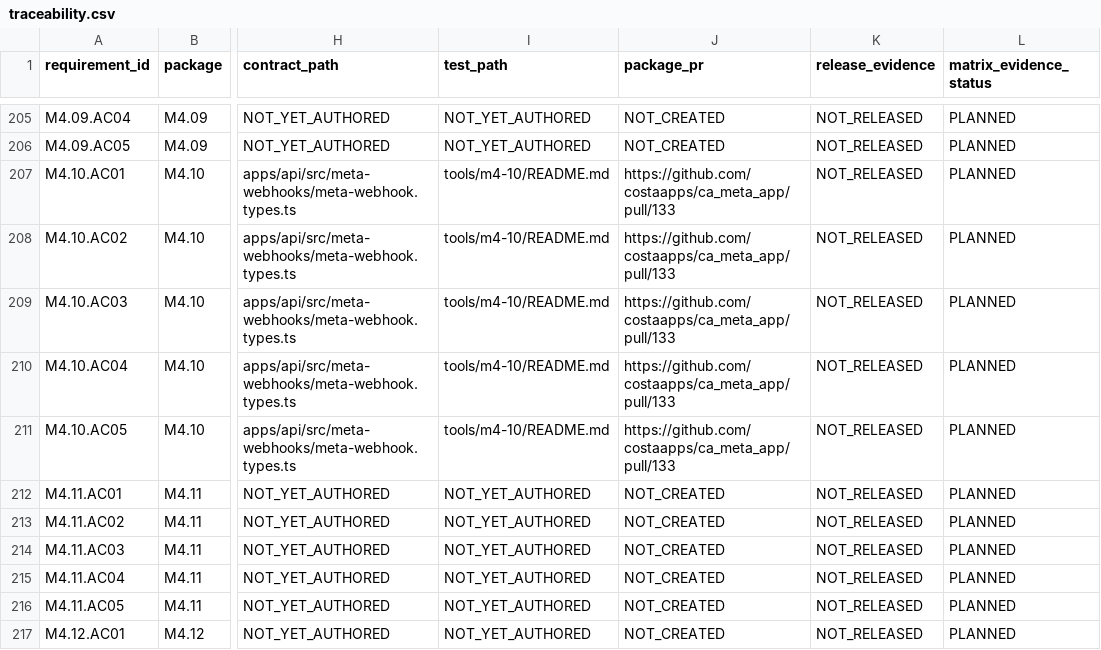
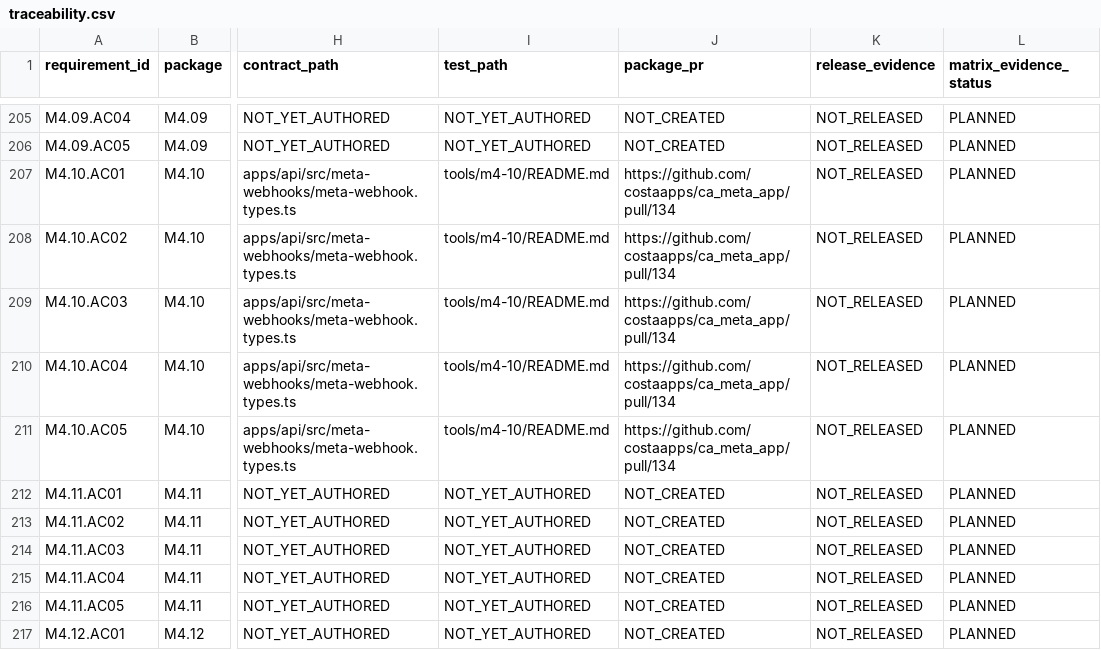
Before and after one commit to costaapps/ca_meta_app, a CSV file: docs/meta-v2/traceability.csv, drawn as a sheet; only a part is shown, gaps mark what is left out; the diff names each change by its address in the sheet, - before the commit and + after, or states it on an @@ line.

Commit message:
docs(m4): refresh webhook PR traceability

```diff
--- a/docs/meta-v2/traceability.csv
+++ b/docs/meta-v2/traceability.csv
-J207:J211 (package_pr): https://github.com/costaapps/ca_meta_app/pull/133
+J207:J211 (package_pr): https://github.com/costaapps/ca_meta_app/pull/134
```
Also changed, not shown: 3 other files.
